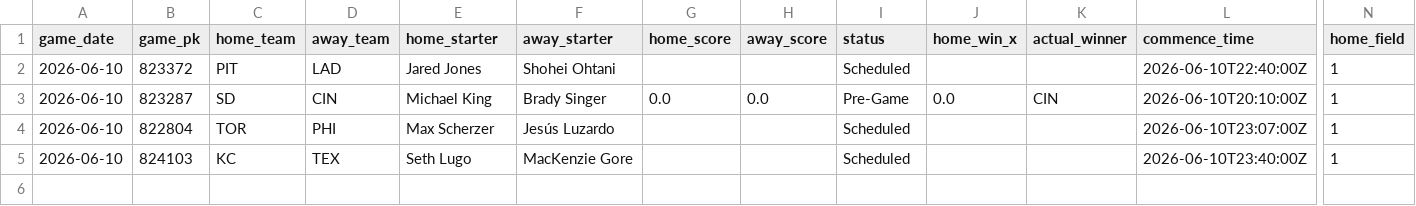
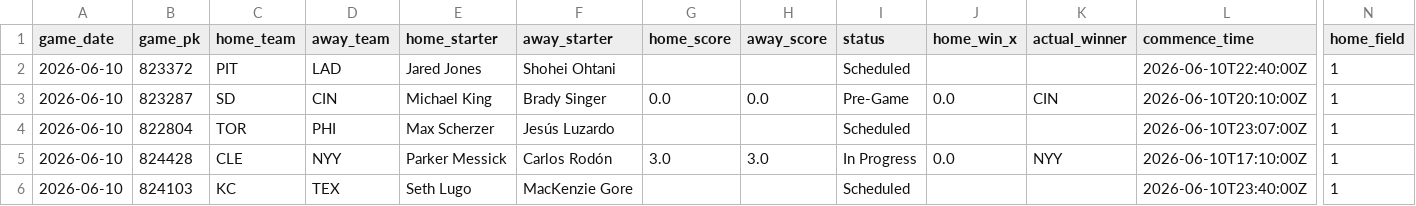
Before and after one commit to tyler-janak/TheBullpenBet, a CSV file: outputs/today_bets_to_make.csv, drawn as a sheet; only a part is shown, gaps mark what is left out; rows hold the shown columns only; the diff names each change by its address in the sheet, - before the commit and + after, or states it on an @@ line.

```diff
--- a/outputs/today_bets_to_make.csv
+++ b/outputs/today_bets_to_make.csv
+row 5: 2026-06-10 | 824428 | CLE | NYY | Parker Messick | Carlos Rodón | 3.0 | 3.0 | In Progress | 0.0 | NYY | 2026-06-10T17:10:00Z | 1
```
Also changed, not shown: 2026_picks_accuracy.csv, outputs/hitterspitchers_today.csv, 3 other files.
